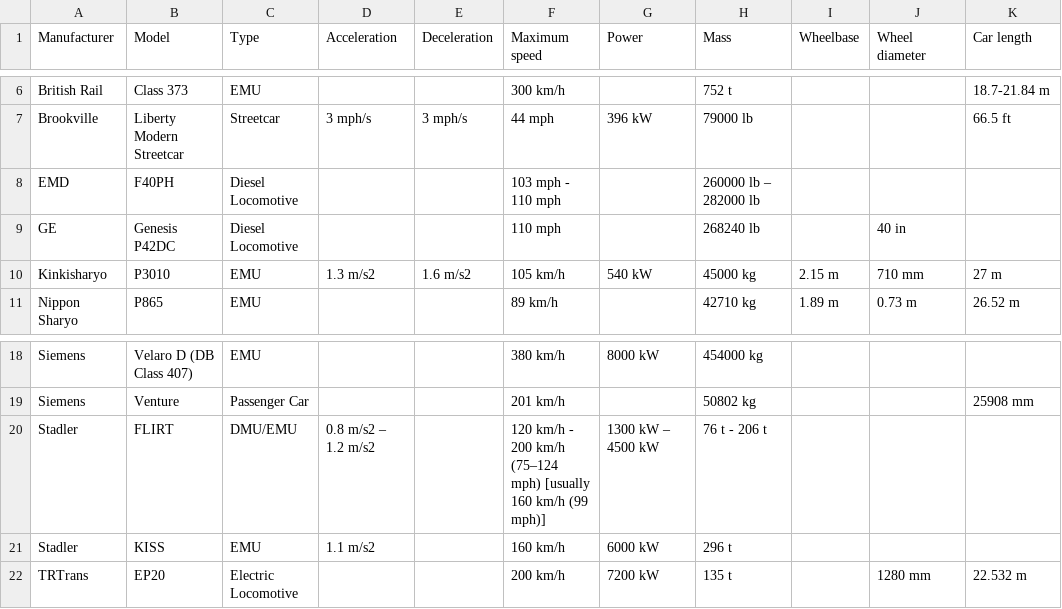
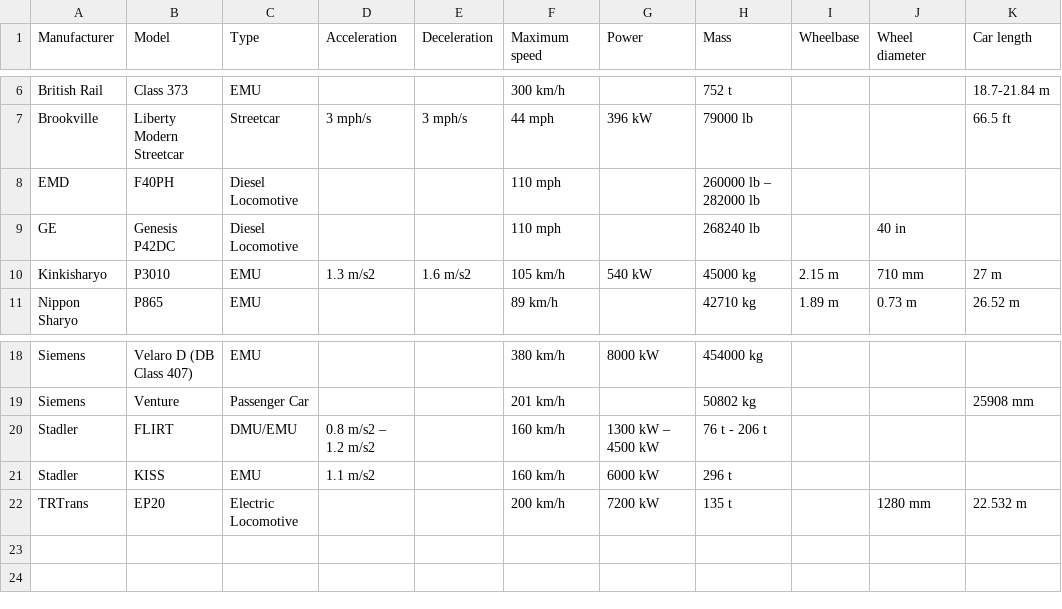
Before and after one commit to davidbailey/Notes, a CSV file: Trains.csv, drawn as a sheet; only a part is shown, gaps mark what is left out; the diff names each change by its address in the sheet, - before the commit and + after, or states it on an @@ line.

Commit message:
Update Trains.csv

```diff
--- a/Trains.csv
+++ b/Trains.csv
-F8 (Maximum speed): 103 mph - 110 mph
+F8 (Maximum speed): 110 mph
-F20 (Maximum speed): 120 km/h - 200 km/h (75–124 mph) [usually 160 km/h (99 mph)]
+F20 (Maximum speed): 160 km/h
```
